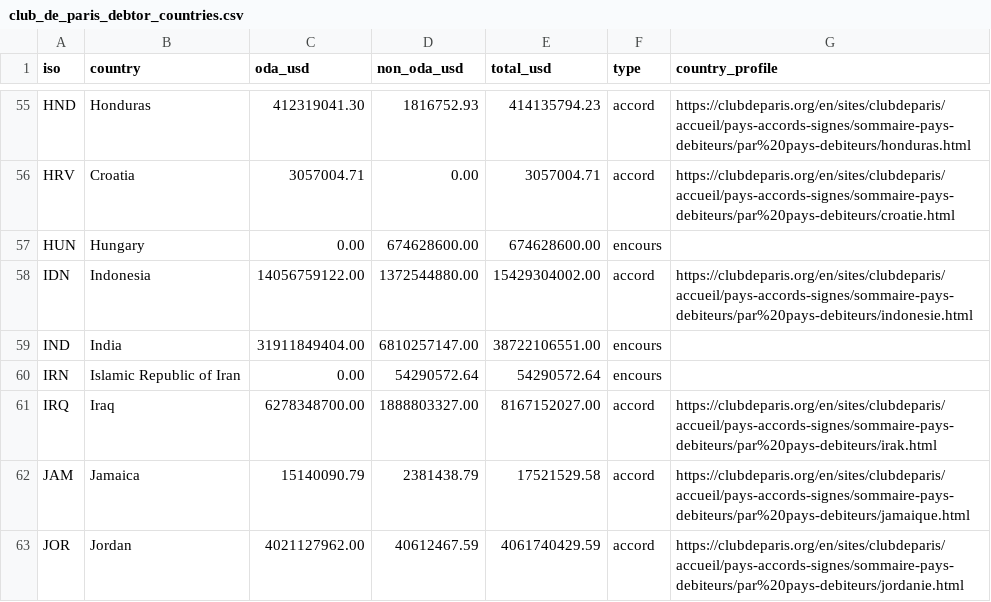
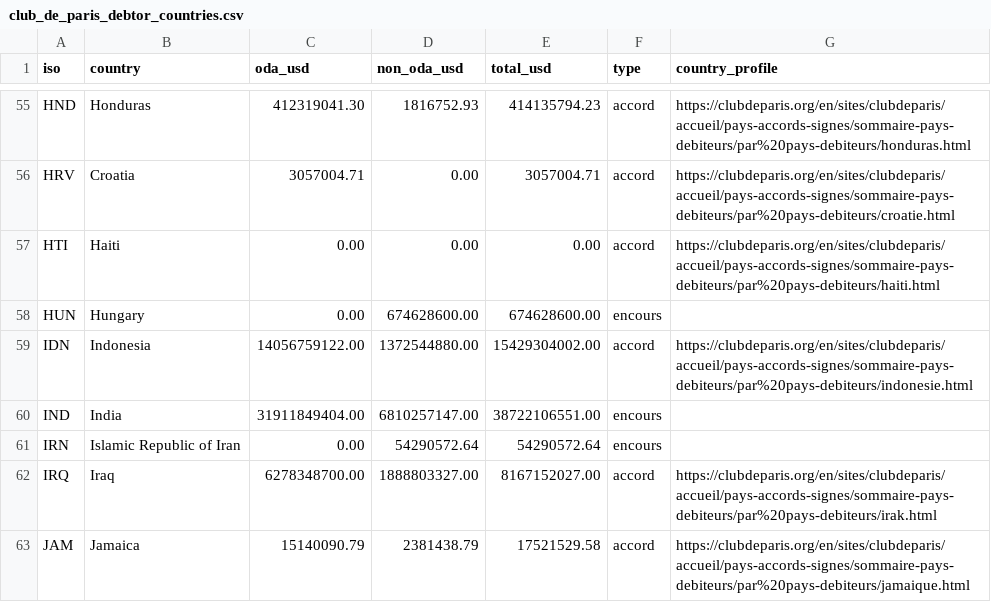
Before and after one commit to bmatge/clubdeparis-website-map, a CSV file: downloads/club_de_paris_debtor_countries.csv, drawn as a sheet; only a part is shown, gaps mark what is left out; the shorter side is filled out with more unchanged rows; the diff names each change by its address in the sheet, - before the commit and + after, or states it on an @@ line.

```diff
--- a/downloads/club_de_paris_debtor_countries.csv
+++ b/downloads/club_de_paris_debtor_countries.csv
+row 57: HTI | Haiti | 0.00 | 0.00 | 0.00 | accord | https://clubdeparis.org/en/sites/clubdeparis/accueil/pays-accords-signes/sommaire-pays-debiteurs/par%20pays-debiteurs/haiti.html
```
Also changed, not shown: downloads/club_de_paris_pays_debiteurs.csv, 1 other file.
